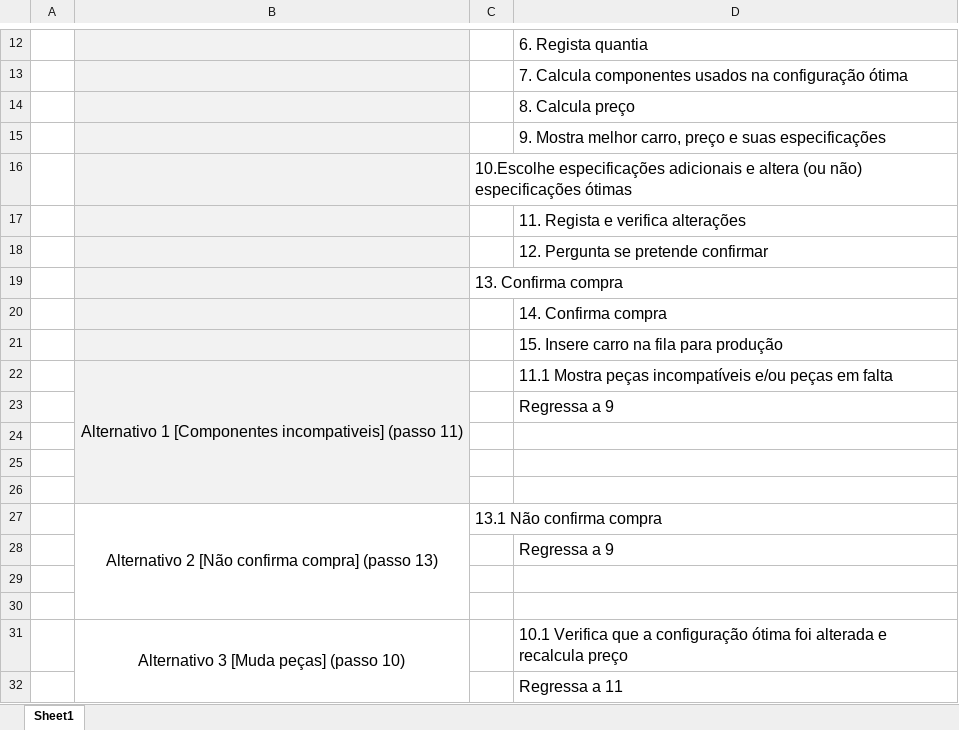
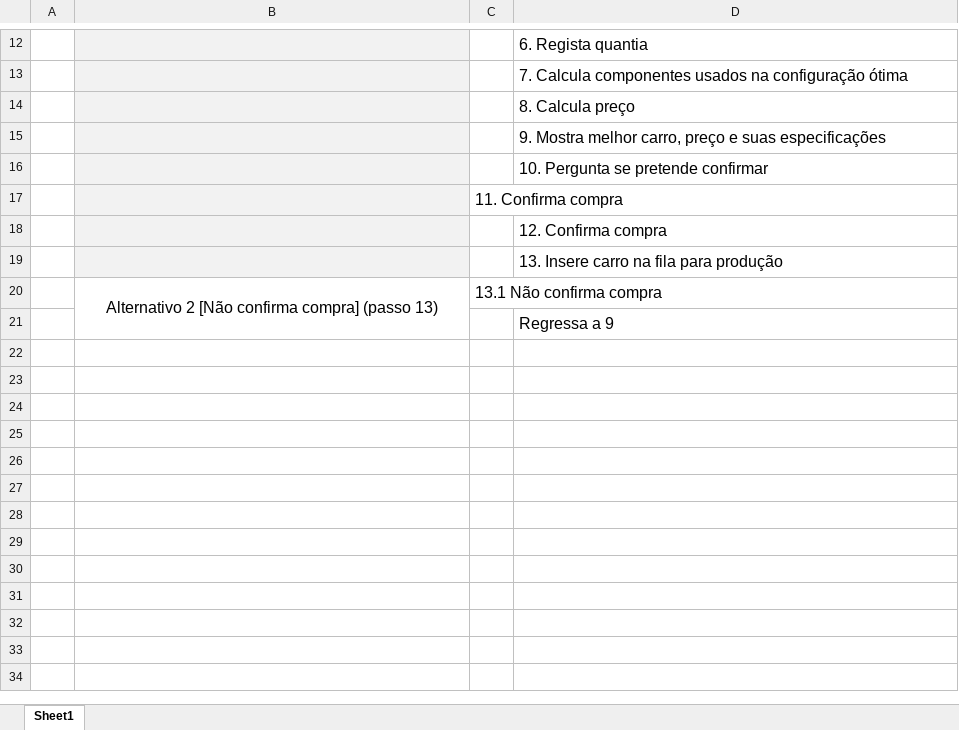
Before and after one commit to PedroCapa/DSS, an Excel workbook: Modelos UML/Descrição UseCases/EscolherConfiguracaoOtima.xlsx, sheet Sheet1, drawn as a sheet; only a part is shown, gaps mark what is left out; values as stored, in another font and other column widths than the file's, no borders; removed rows and columns are numbered as before the commit, all else as after; the diff names each change by its address in the sheet, - before the commit and + after, or states it on an @@ line.

Commit message:
Configuraçao otima feito

```diff
--- a/Modelos UML/Descrição UseCases/EscolherConfiguracaoOtima.xlsx (sheet Sheet1)
+++ b/Modelos UML/Descrição UseCases/EscolherConfiguracaoOtima.xlsx (sheet Sheet1)
-row 16:  |  | 10.Escolhe especificações adicionais e altera (ou não) especificações ótimas
-D16: 11. Regista e verifica alterações
+D16: 10. Pergunta se pretende confirmar
-row 18:  |  |  | 12. Pergunta se pretende confirmar
-C17: 13. Confirma compra
+C17: 11. Confirma compra
-D18: 14. Confirma compra
+D18: 12. Confirma compra
-D19: 15. Insere carro na fila para produção
+D19: 13. Insere carro na fila para produção
-row 22:  | Alternativo 1 [Componentes incompativeis] (passo 11) |  | 11.1 Mostra peças incompatíveis e/ou peças em falta
-row 23:  |  |  | Regressa a 9
-row 24: (empty)
-row 25: (empty)
-row 26: (empty)
-row 29: (empty)
-row 30: (empty)
-row 31:  | Alternativo 3 [Muda peças] (passo 10) |  | 10.1 Verifica que a configuração ótima foi alterada e recalcula preço
-row 32:  |  |  | Regressa a 11
```
Also changed, not shown: 5 other files.
